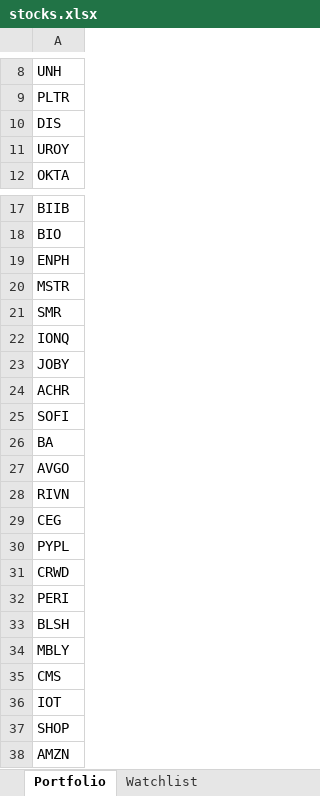
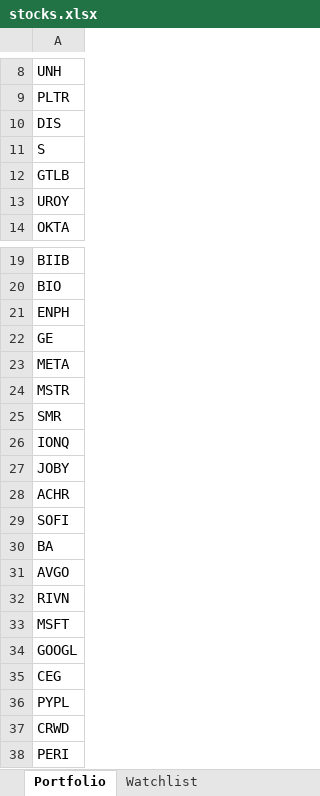
Before and after one commit to srijaipur/stocks-analytics-engine, an Excel workbook: data/stocks.xlsx, sheet Portfolio, drawn as a sheet; only a part is shown, gaps mark what is left out; the shorter side is filled out with more unchanged rows; values as stored, in another font and other column widths than the file's, no borders; the diff names each change by its address in the sheet, - before the commit and + after, or states it on an @@ line.

Commit message:
Added MSFT and GOOGL and ran CreateWorkbook.js to update the engine-feed

```diff
--- a/data/stocks.xlsx (sheet Portfolio)
+++ b/data/stocks.xlsx (sheet Portfolio)
+row 11: S
+row 12: GTLB
+row 22: GE
+row 23: META
+row 33: MSFT
+row 34: GOOGL
```
Also changed, not shown: sheet ScoresCurrent, sheet ScoresPreviousDay, sheet Watchlist, 2 other files.
